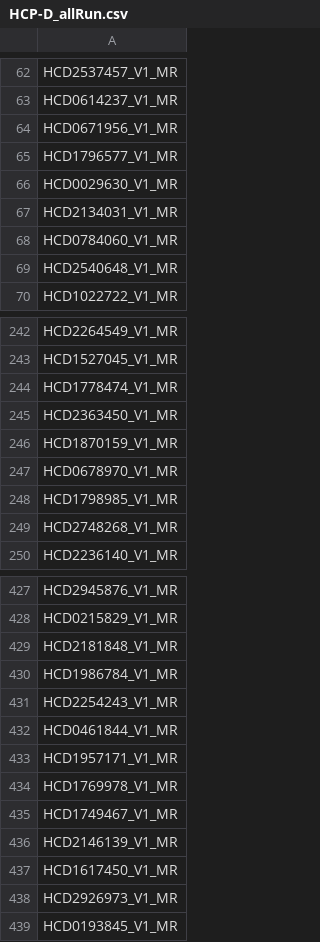
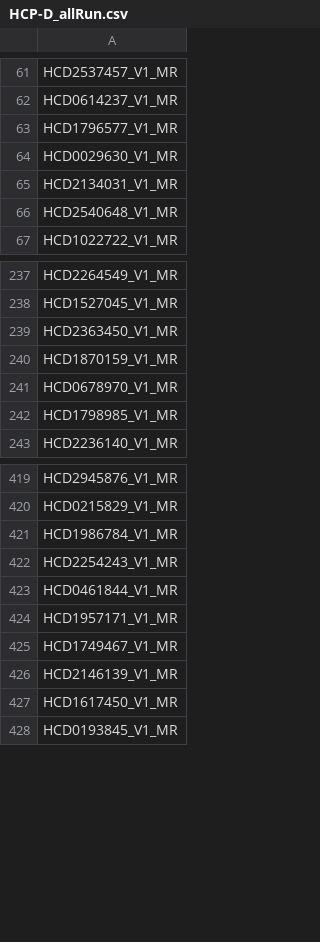
Before and after one commit to jadecci/mpp, a CSV file: replication/sublist/HCP-D_allRun.csv, drawn as a sheet; only a part is shown, gaps mark what is left out; the diff covers the shown part only; the diff names each change by its address in the sheet, - before the commit and + after, or states it on an @@ line.

Commit message:
Add an exclusion list for HCP-D subjects

```diff
--- a/replication/sublist/HCP-D_allRun.csv
+++ b/replication/sublist/HCP-D_allRun.csv
-row 64: HCD0671956_V1_MR
-row 68: HCD0784060_V1_MR
-row 244: HCD1778474_V1_MR
-row 249: HCD2748268_V1_MR
-row 429: HCD2181848_V1_MR
-row 434: HCD1769978_V1_MR
-row 438: HCD2926973_V1_MR
```
Also changed, not shown: 9 removed rows elsewhere in this file, 3 other files.
